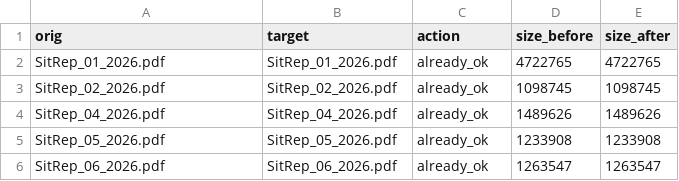
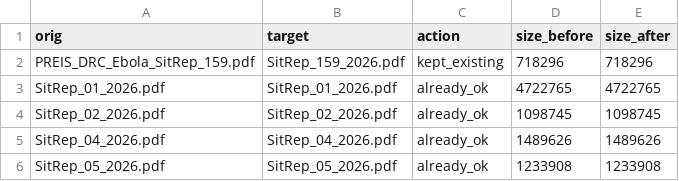
Before and after one commit to zabre-hyacinthe/PREIS_Ebola_DRC_Sitrep, a CSV file: data/logs/normalize_pdf_20261023.csv, drawn as a sheet; only a part is shown; the shorter side is filled out with more unchanged rows; the diff names each change by its address in the sheet, - before the commit and + after, or states it on an @@ line.

```diff
--- a/data/logs/normalize_pdf_20261023.csv
+++ b/data/logs/normalize_pdf_20261023.csv
+row 2: PREIS_DRC_Ebola_SitRep_159.pdf | SitRep_159_2026.pdf | kept_existing | 718296 | 718296
```
Also changed, not shown: data/final/sitrep_registry.csv, 3 other files.
